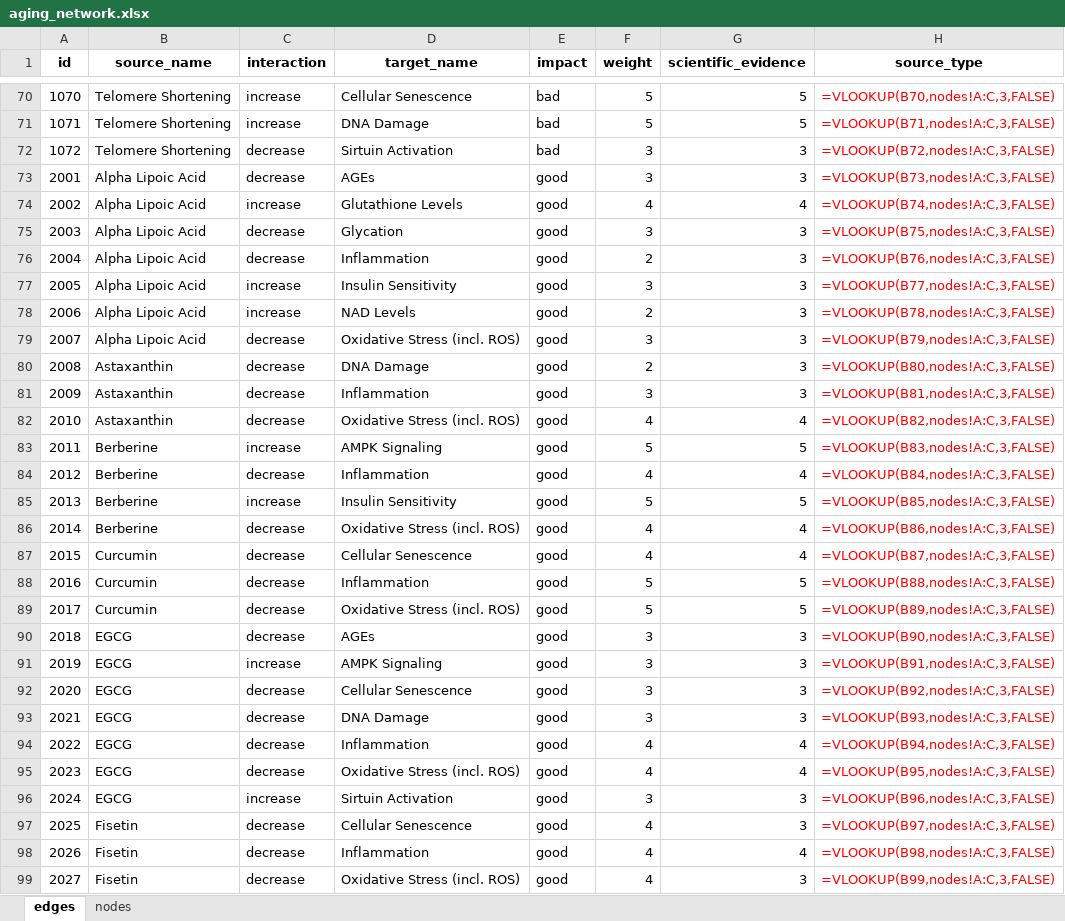
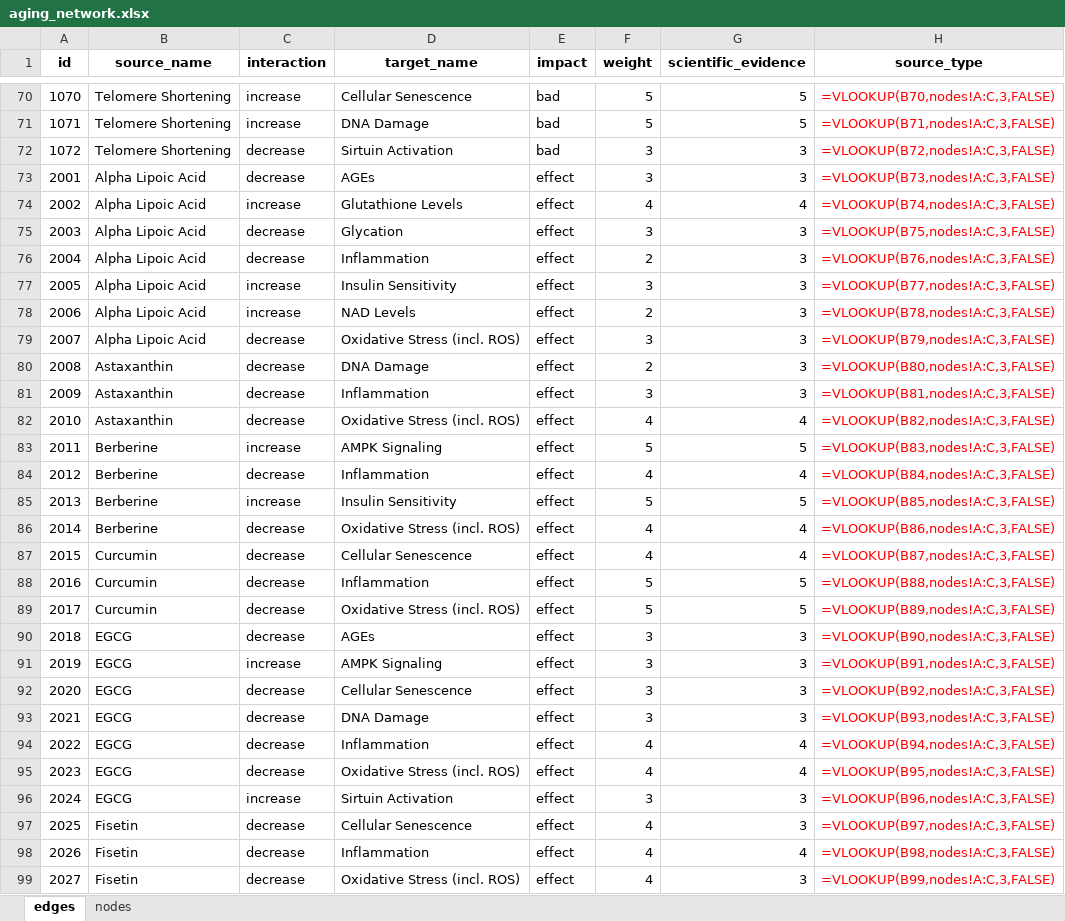
Before and after one commit to tnedr/chat_gpt_projects, an Excel workbook: hologenx/network/aging_network.xlsx, sheet edges, drawn as a sheet; only a part is shown, gaps mark what is left out; values as stored, in another font and other column widths than the file's, no borders; formulas without a stored value are shown as written; the diff covers the shown part only; the diff names each change by its address in the sheet, - before the commit and + after, or states it on an @@ line.

Commit message:
aging network

```diff
--- a/hologenx/network/aging_network.xlsx (sheet edges)
+++ b/hologenx/network/aging_network.xlsx (sheet edges)
-E73:E99 (impact): good
+E73:E99 (impact): effect
```
Also changed, not shown: 33 edited cells elsewhere in this sheet, sheet nodes, 3 other files.
